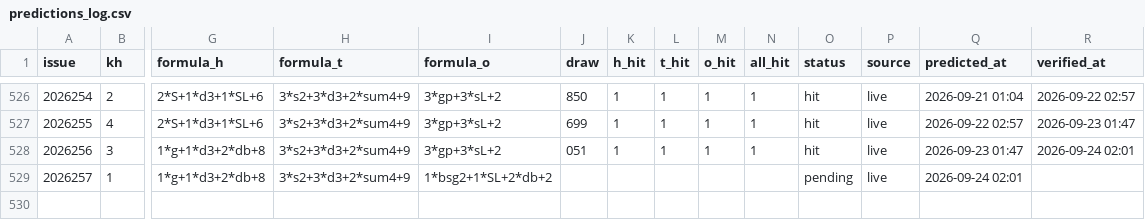
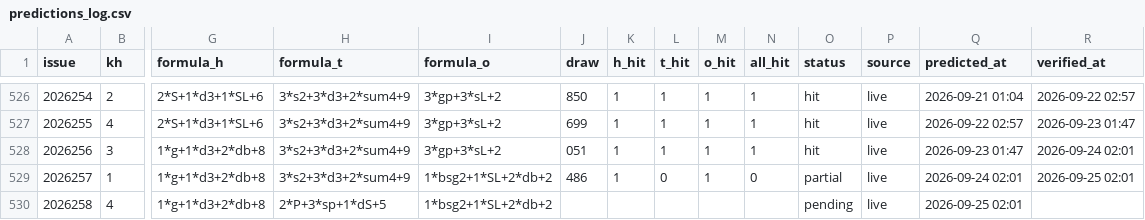
Before and after one commit to hxiaowei0102-web/fc3d-kill1, a CSV file: predictions_log.csv, drawn as a sheet; only a part is shown, gaps mark what is left out; rows hold the shown columns only; the diff names each change by its address in the sheet, - before the commit and + after, or states it on an @@ line.

```diff
--- a/predictions_log.csv
+++ b/predictions_log.csv
-J529 (draw): (empty)
+J529 (draw): 486
-K529 (h_hit): (empty)
+K529 (h_hit): 1
-L529 (t_hit): (empty)
+L529 (t_hit): 0
-M529 (o_hit): (empty)
+M529 (o_hit): 1
-N529 (all_hit): (empty)
+N529 (all_hit): 0
-O529 (status): pending
+O529 (status): partial
-R529 (verified_at): (empty)
+R529 (verified_at): 2026-09-25 02:01
+row 530: 2026258 | 4 | 1*g+1*d3+2*db+8 | 2*P+3*sp+1*dS+5 | 1*bsg2+1*SL+2*db+2 |  |  |  |  |  | pending | live | 2026-09-25 02:01
```
Also changed, not shown: data/fc3d-history.csv, 2 other files.
